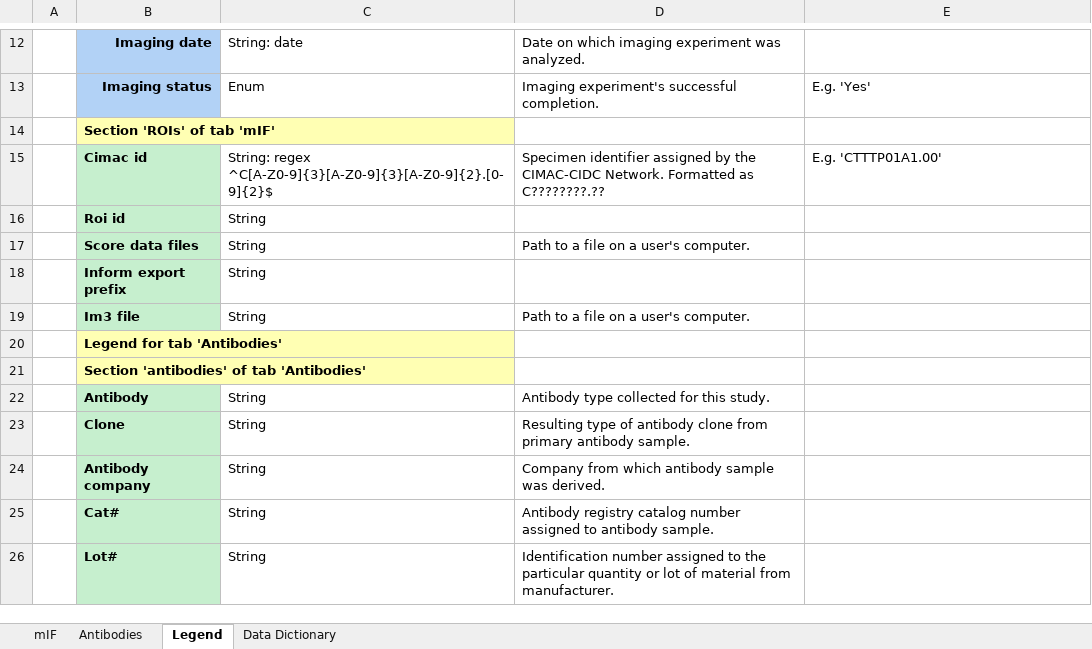
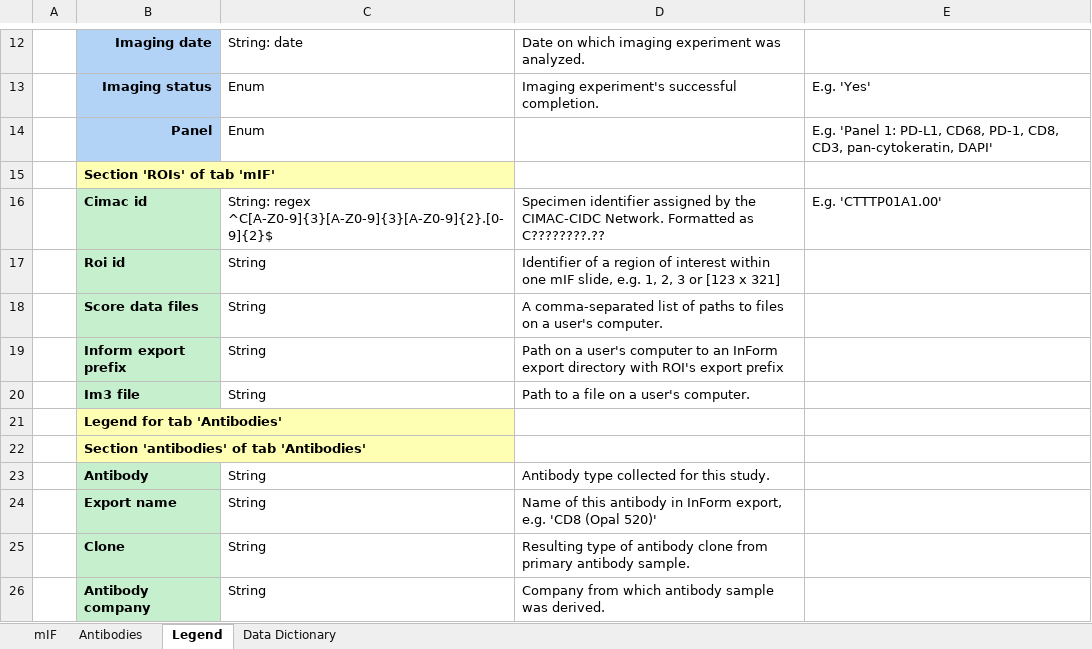
Before and after one commit to CIMAC-CIDC/cidc-schemas, an Excel workbook: template_examples/mif_template.xlsx, sheet Legend, drawn as a sheet; only a part is shown, gaps mark what is left out; the shorter side is filled out with more unchanged rows; values as stored, in another font and other column widths than the file's, no borders; addresses are those after the commit; the diff names each change by its address in the sheet, - before the commit and + after, or states it on an @@ line.

Commit message:
mif assay feedback impl: added panel and antibodies export names

```diff
--- a/template_examples/mif_template.xlsx (sheet Legend)
+++ b/template_examples/mif_template.xlsx (sheet Legend)
+row 14:  | Panel | Enum |  | E.g. 'Panel 1: PD-L1, CD68, PD-1, CD8, CD3, pan-cytokeratin, DAPI'
-D17: (empty)
+D17: Identifier of a region of interest within one mIF slide, e.g. 1, 2, 3 or [123 x 321]
-D18: Path to a file on a…
+D18: A comma-separated list of paths to files on a…
-D19: (empty)
+D19: Path on a user's computer to an InForm export directory with ROI's export prefix
+row 24:  | Export name | String | Name of this antibody in InForm export, e.g. 'CD8 (Opal 520)'
```
Also changed, not shown: sheet Data Dictionary, sheet Antibodies, sheet mIF, hidden cells, 8 other files.
